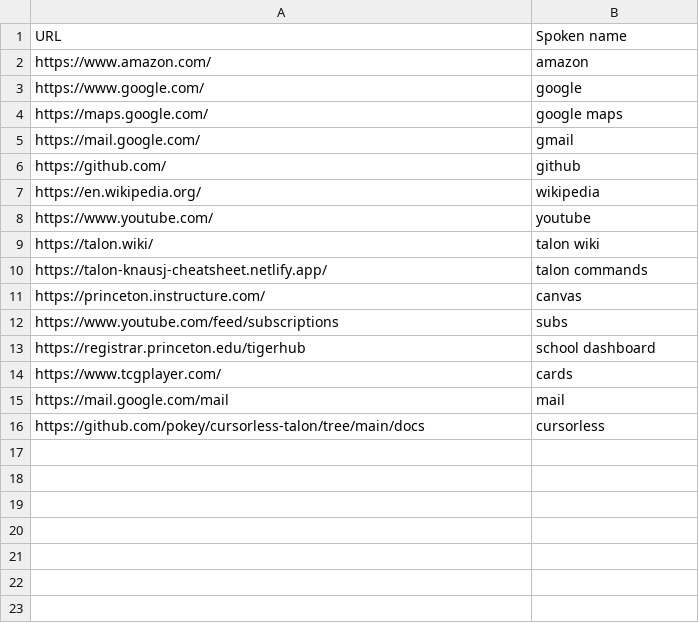
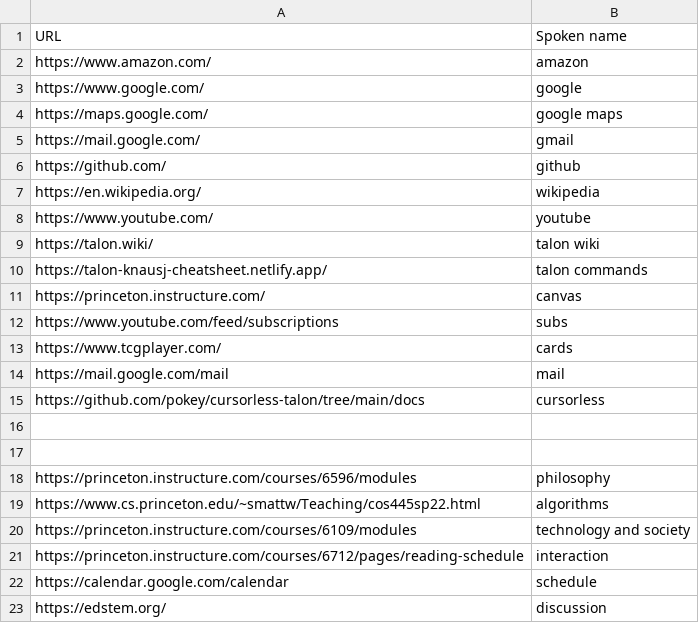
Before and after one commit to C-Loftus/colton_talon, a CSV file: websites.csv, drawn as a sheet.

```diff
--- a/websites.csv
+++ b/websites.csv
@@ -12,3 +12,2 @@ https://princeton.instructure.com/, canvas
 https://www.youtube.com/feed/subscriptions, subs
-https://registrar.princeton.edu/tigerhub, school dashboard
 https://www.tcgplayer.com/, cards
@@ -16 +15,9 @@ https://mail.google.com/mail , mail
 https://github.com/pokey/cursorless-talon/tree/main/docs, cursorless
+
+
+https://princeton.instructure.com/courses/6596/modules, philosophy
+https://www.cs.princeton.edu/~smattw/Teaching/cos445sp22.html, algorithms
+https://princeton.instructure.com/courses/6109/modules, technology and society
+https://princeton.instructure.com/courses/6712/pages/reading-schedule, interaction
+https://calendar.google.com/calendar, schedule
+https://edstem.org/, discussion
```
Also changed, not shown: 6 other files.
